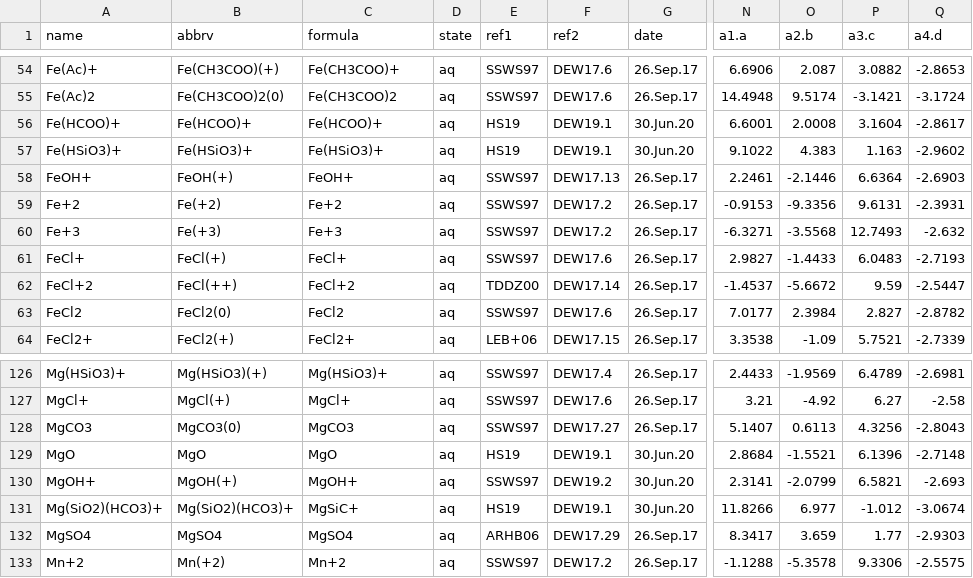
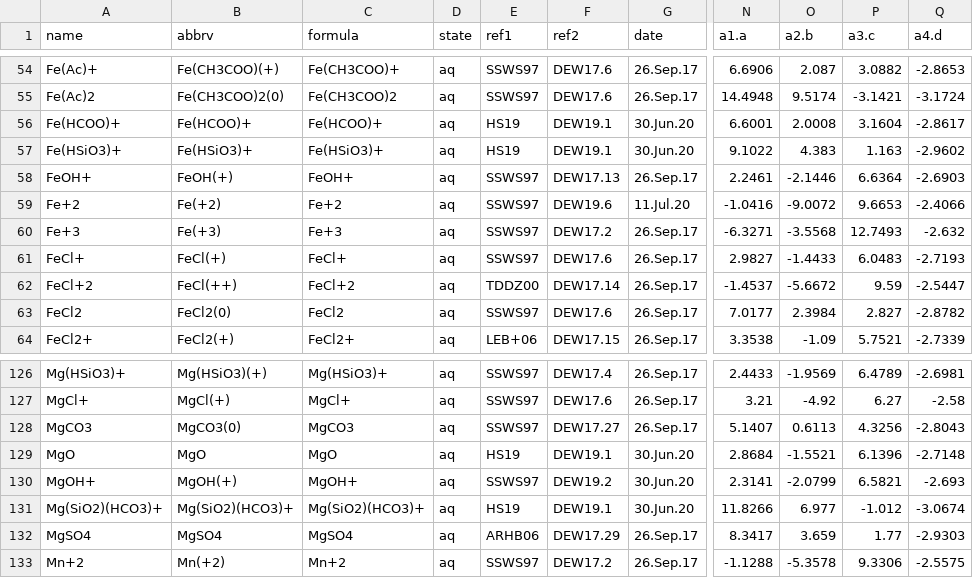
Before and after one commit to rforge/chnosz, a CSV file: pkg/CHNOSZ/inst/extdata/OBIGT/DEW.csv, drawn as a sheet; only a part is shown, gaps mark what is left out; the diff names each change by its address in the sheet, - before the commit and + after, or states it on an @@ line.

Commit message:
Add tests for DEW 2019 data
git-svn-id: svn://svn.r-forge.r-project.org/svnroot/chnosz@555 edb9625f-4e0d-4859-8d74-9fd3b1da38cb

```diff
--- a/pkg/CHNOSZ/inst/extdata/OBIGT/DEW.csv
+++ b/pkg/CHNOSZ/inst/extdata/OBIGT/DEW.csv
-F59 (ref2): DEW17.2
+F59 (ref2): DEW19.6
-G59 (date): 26.Sep.17
+G59 (date): 11.Jul.20
-N59 (a1.a): -0.9153
+N59 (a1.a): -1.0416
-O59 (a2.b): -9.3356
+O59 (a2.b): -9.0072
-P59 (a3.c): 9.6131
+P59 (a3.c): 9.6653
-Q59 (a4.d): -2.3931
+Q59 (a4.d): -2.4066
-C131 (formula): MgSiC+
+C131 (formula): Mg(SiO2)(HCO3)+
```
Also changed, not shown: pkg/CHNOSZ/inst/extdata/OBIGT/refs.csv, 7 other files.
